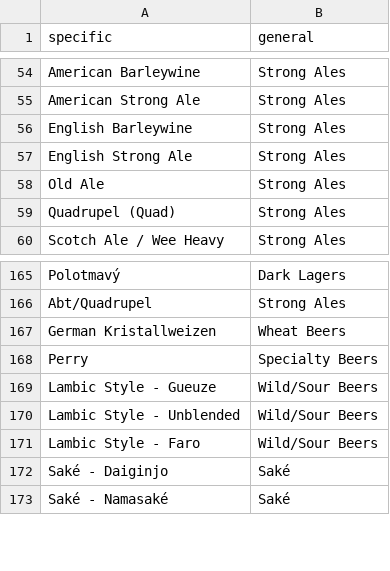
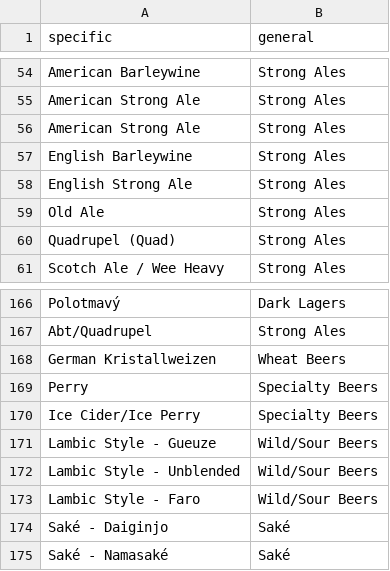
Before and after one commit to epfl-ada/ada-2023-project-welovepandas, a CSV file: data/additional/styles_matching.csv, drawn as a sheet; only a part is shown, gaps mark what is left out; the diff names each change by its address in the sheet, - before the commit and + after, or states it on an @@ line.

```diff
--- a/data/additional/styles_matching.csv
+++ b/data/additional/styles_matching.csv
+row 56: American Strong Ale | Strong Ales
+row 170: Ice Cider/Ice Perry | Specialty Beers
```
Also changed, not shown: 1 other file.
